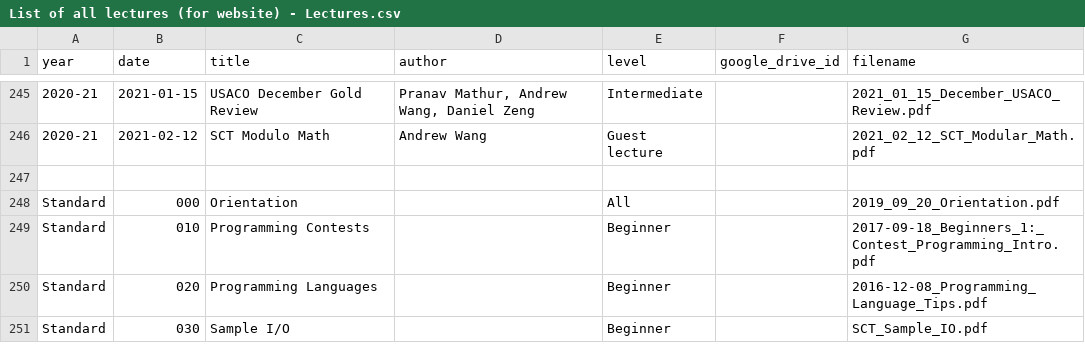
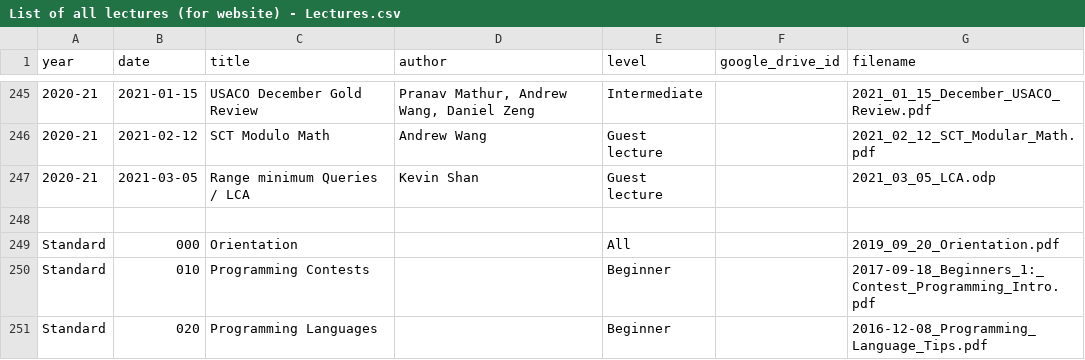
Before and after one commit to tjsct/lectures, a CSV file: List of all lectures (for website) - Lectures.csv, drawn as a sheet; only a part is shown, gaps mark what is left out; the shorter side is filled out with more unchanged rows; the diff names each change by its address in the sheet, - before the commit and + after, or states it on an @@ line.

Commit message:
03/05/21 lca lecture

```diff
--- a/List of all lectures (for website) - Lectures.csv
+++ b/List of all lectures (for website) - Lectures.csv
+row 247: 2020-21 | 2021-03-05 | Range minimum Queries / LCA | Kevin Shan | Guest lecture |  | 2021_03_05_LCA.odp
```
Also changed, not shown: 1 other file.
